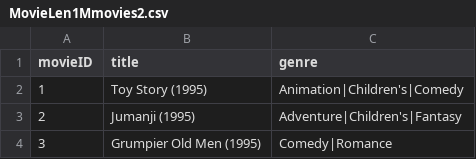
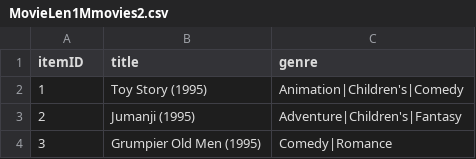
Before and after one commit to nikornkan/datatest, a CSV file: MovieLen1Mmovies2.csv, drawn as a sheet; only a part is shown.

Commit message:
Add files via upload

```diff
--- a/MovieLen1Mmovies2.csv
+++ b/MovieLen1Mmovies2.csv
@@ -1,2 +1,2 @@
-movieID,title,genre
+itemID,title,genre
 1,Toy Story (1995),Animation|Children's|Comedy
```
